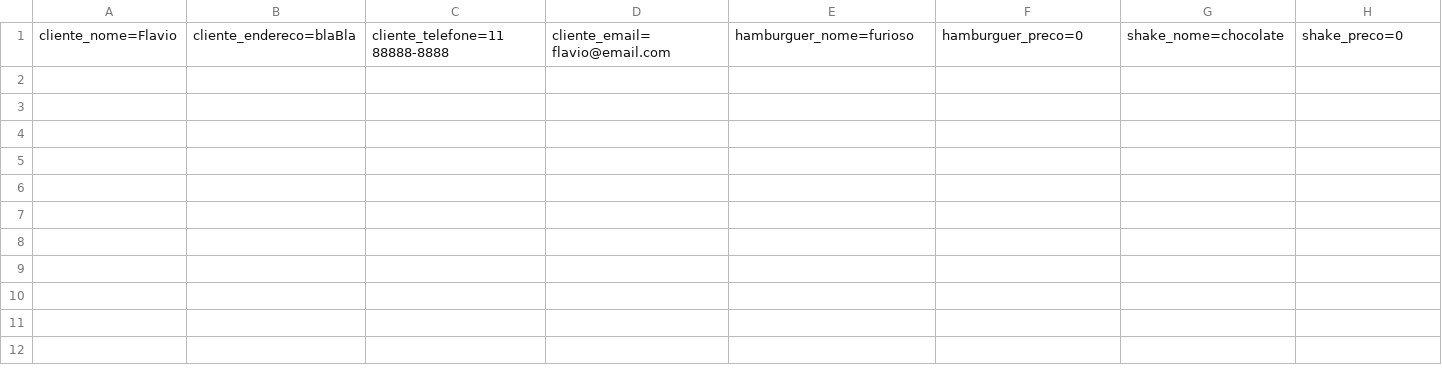
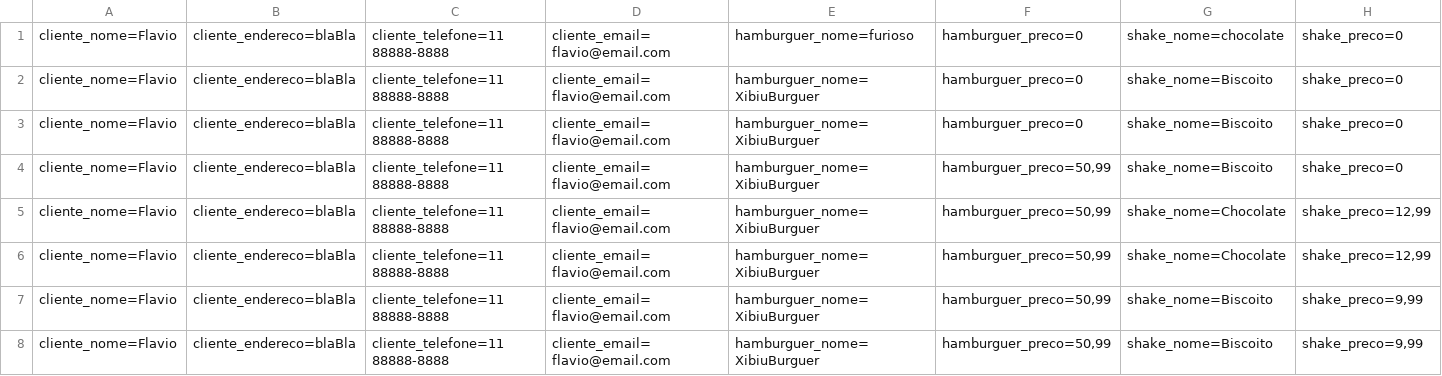
Before and after one commit to flavio-pires/MVC, a CSV file: McBonaldsMVC/Database/Pedido.csv, drawn as a sheet; only a part is shown; rows hold the shown columns only; the diff names each change by its address in the sheet, - before the commit and + after, or states it on an @@ line.

```diff
--- a/McBonaldsMVC/Database/Pedido.csv
+++ b/McBonaldsMVC/Database/Pedido.csv
+row 2: cliente_nome=Flavio | cliente_endereco=blaBla | cliente_telefone=11 88888-8888 | cliente_email=flavio@email.com | hamburguer_nome=XibiuBurguer | hamburguer_preco=0 | shake_nome=Biscoito | shake_preco=0
+row 3: cliente_nome=Flavio | cliente_endereco=blaBla | cliente_telefone=11 88888-8888 | cliente_email=flavio@email.com | hamburguer_nome=XibiuBurguer | hamburguer_preco=0 | shake_nome=Biscoito | shake_preco=0
+row 4: cliente_nome=Flavio | cliente_endereco=blaBla | cliente_telefone=11 88888-8888 | cliente_email=flavio@email.com | hamburguer_nome=XibiuBurguer | hamburguer_preco=50,99 | shake_nome=Biscoito | shake_preco=0
+row 5: cliente_nome=Flavio | cliente_endereco=blaBla | cliente_telefone=11 88888-8888 | cliente_email=flavio@email.com | hamburguer_nome=XibiuBurguer | hamburguer_preco=50,99 | shake_nome=Chocolate | shake_preco=12,99
+row 6: cliente_nome=Flavio | cliente_endereco=blaBla | cliente_telefone=11 88888-8888 | cliente_email=flavio@email.com | hamburguer_nome=XibiuBurguer | hamburguer_preco=50,99 | shake_nome=Chocolate | shake_preco=12,99
+row 7: cliente_nome=Flavio | cliente_endereco=blaBla | cliente_telefone=11 88888-8888 | cliente_email=flavio@email.com | hamburguer_nome=XibiuBurguer | hamburguer_preco=50,99 | shake_nome=Biscoito | shake_preco=9,99
+row 8: cliente_nome=Flavio | cliente_endereco=blaBla | cliente_telefone=11 88888-8888 | cliente_email=flavio@email.com | hamburguer_nome=XibiuBurguer | hamburguer_preco=50,99 | shake_nome=Biscoito | shake_preco=9,99
```
Also changed, not shown: 21 other files.
